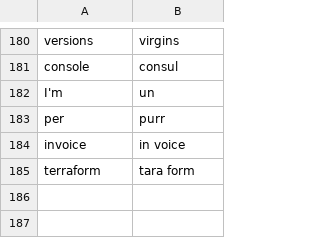
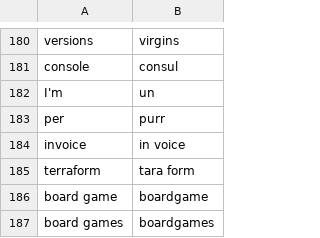
Before and after one commit to nwu124/talon, a CSV file: settings/words_to_replace.csv, drawn as a sheet; only a part is shown, gaps mark what is left out; the diff names each change by its address in the sheet, - before the commit and + after, or states it on an @@ line.

Commit message:
Update words_to_replace.csv

```diff
--- a/settings/words_to_replace.csv
+++ b/settings/words_to_replace.csv
+row 186: board game | boardgame
+row 187: board games | boardgames
```
